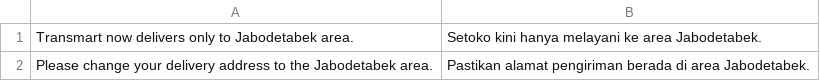
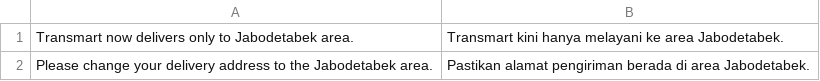
Before and after one commit to thamnt98/market, a CSV file: app/code/SM/Checkout/i18n/id_ID.csv, drawn as a sheet.

```diff
--- a/app/code/SM/Checkout/i18n/id_ID.csv
+++ b/app/code/SM/Checkout/i18n/id_ID.csv
@@ -1,2 +1,2 @@
-"Transmart now delivers only to Jabodetabek area.","Setoko kini hanya melayani ke area Jabodetabek."
+"Transmart now delivers only to Jabodetabek area.","Transmart kini hanya melayani ke area Jabodetabek."
 "Please change your delivery address to the Jabodetabek area.","Pastikan alamat pengiriman berada di area Jabodetabek."
```
Also changed, not shown: 28 other files.
